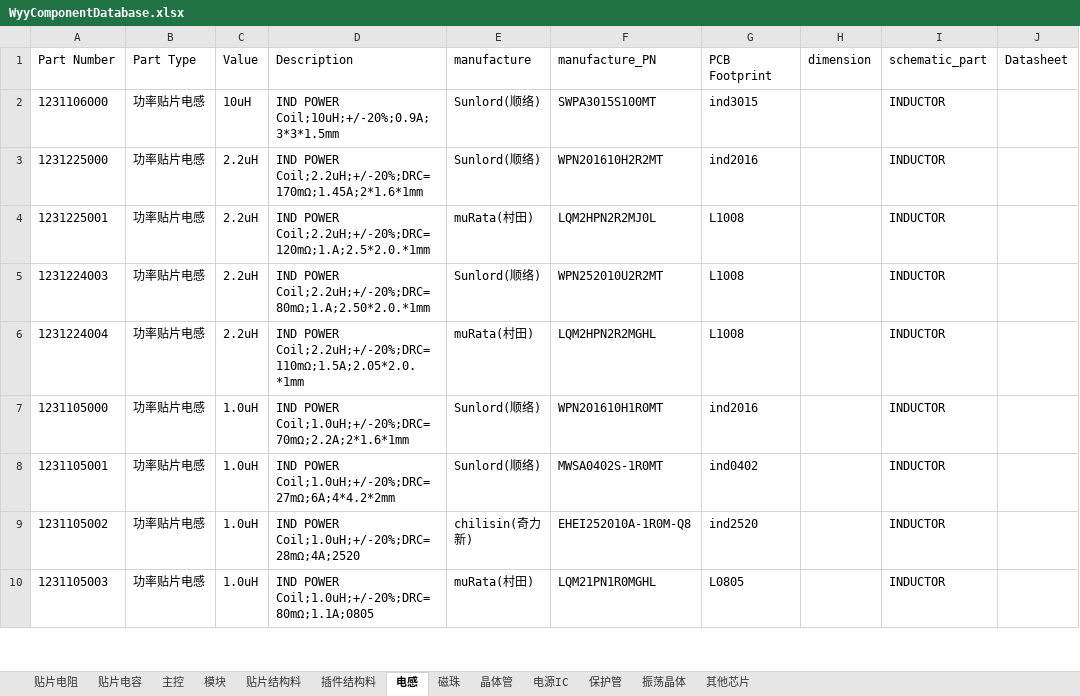
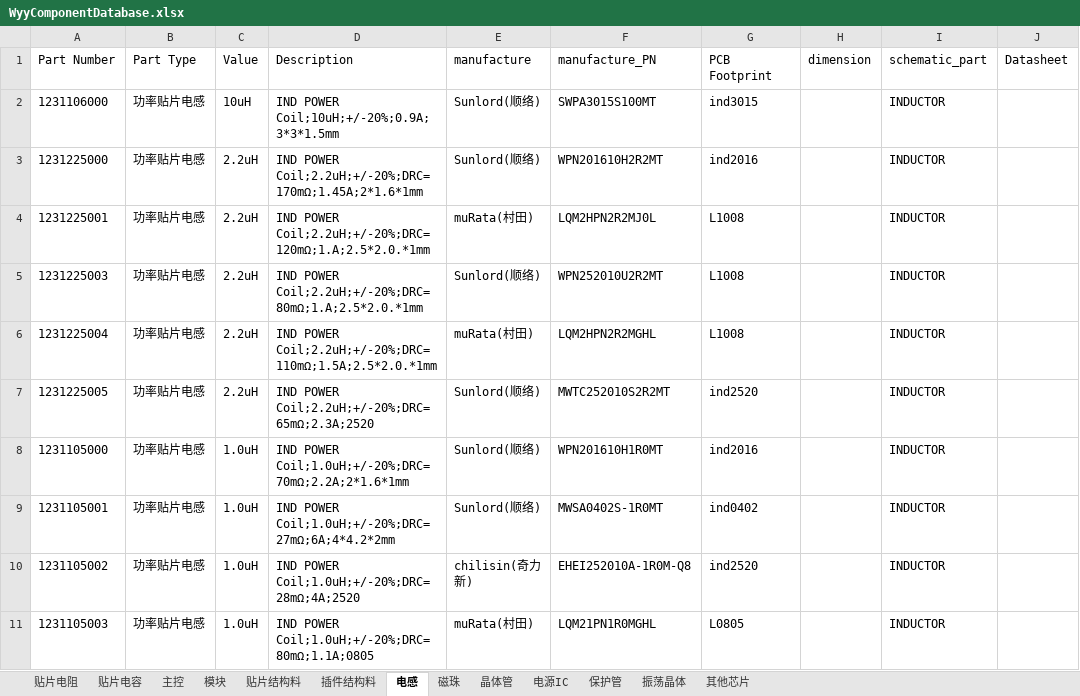
Before and after one commit to wuyunyang/Cadence_Lib, an Excel workbook: WyyComponentDatabase.xlsx, sheet 电感, drawn as a sheet; only a part is shown; values as stored, in another font and other column widths than the file's, no borders; conditional formats not drawn; the diff covers the shown part only; the diff names each change by its address in the sheet, - before the commit and + after, or states it on an @@ line.

```diff
--- a/WyyComponentDatabase.xlsx (sheet 电感)
+++ b/WyyComponentDatabase.xlsx (sheet 电感)
-A5 (Part Number): 1231224003
+A5 (Part Number): 1231225003
-D5 (Description): IND POWER Coil;2.2uH;+/-20%;DRC=80mΩ;1.A;2.50*2.0.*1mm
+D5 (Description): IND POWER Coil;2.2uH;+/-20%;DRC=80mΩ;1.A;2.5*2.0.*1mm
-A6 (Part Number): 1231224004
+A6 (Part Number): 1231225004
-D6 (Description): IND POWER Coil;2.2uH;+/-20%;DRC=110mΩ;1.5A;2.05*2.0.*1mm
+D6 (Description): IND POWER Coil;2.2uH;+/-20%;DRC=110mΩ;1.5A;2.5*2.0.*1mm
+row 7: 1231225005 | 功率贴片电感 | 2.2uH | IND POWER Coil;2.2uH;+/-20%;DRC=65mΩ;2.3A;2520 | Sunlord(顺络) | MWTC252010S2R2MT | ind2520 |  | INDUCTOR
```
Also changed, not shown: 4 added rows elsewhere in this sheet, sheet 贴片电阻, sheet 振荡晶体, sheet 电源IC, sheet 其他芯片, 24 other files.
